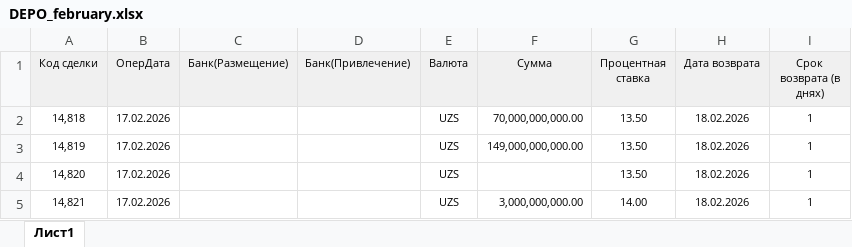
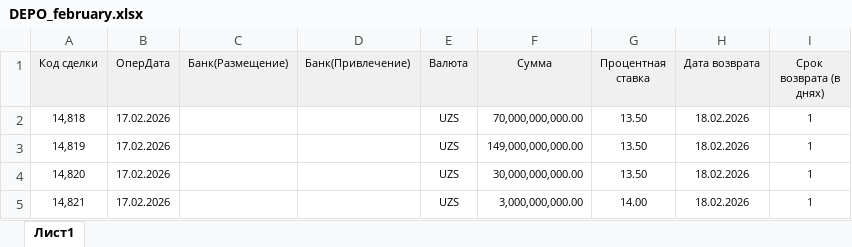
Before and after one commit to cbuprojects/uzonia, an Excel workbook: backend/data/input_data/DEPO_february.xlsx, sheet Лист1, drawn as a sheet; values as stored, in another font and other column widths than the file's, no borders; the diff names each change by its address in the sheet, - before the commit and + after, or states it on an @@ line.

```diff
--- a/backend/data/input_data/DEPO_february.xlsx (sheet Лист1)
+++ b/backend/data/input_data/DEPO_february.xlsx (sheet Лист1)
-F4 (Сумма): (empty)
+F4 (Сумма): 30,000,000,000.00
```
Also changed, not shown: 5 other files.
